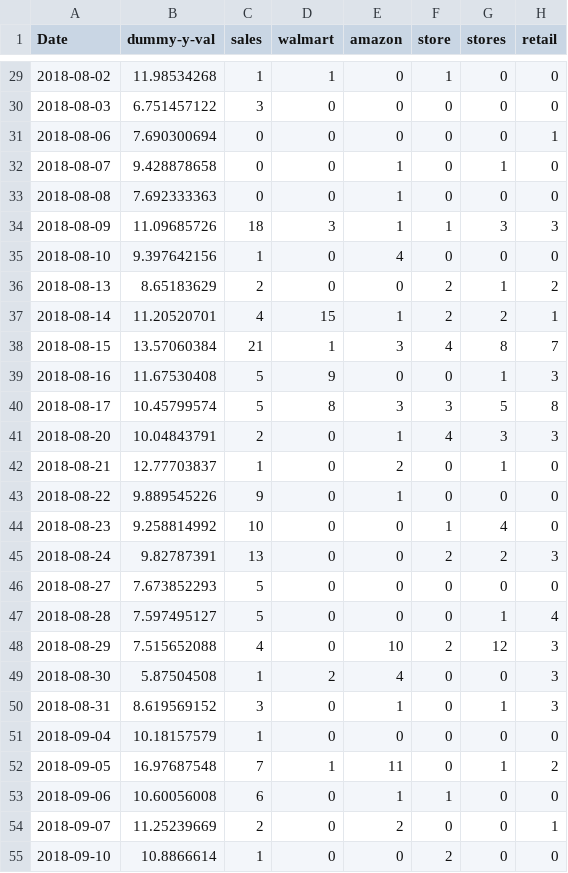
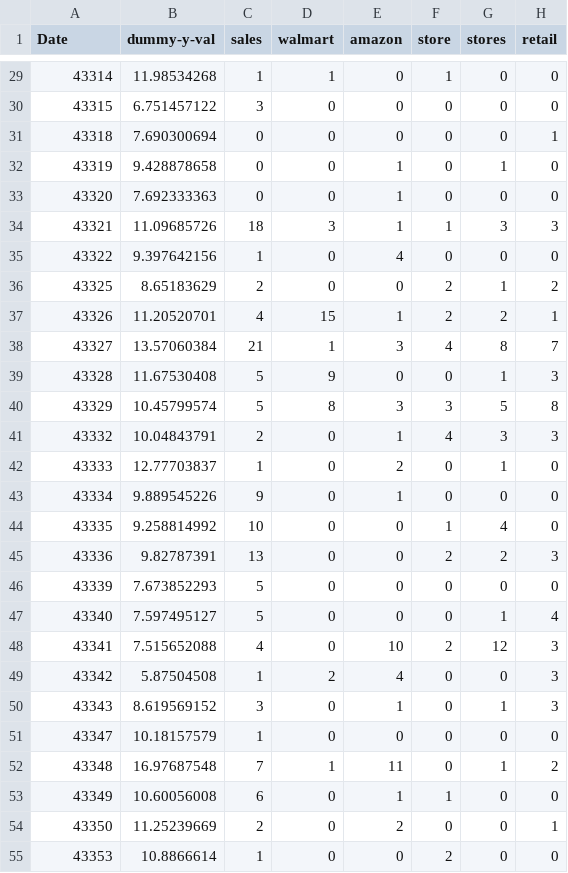
Before and after one commit to RBCCapstone/DataCollection, a CSV file: Data/LR Data/test-x.csv, drawn as a sheet; only a part is shown, gaps mark what is left out; the diff covers the shown part only; the diff names each change by its address in the sheet, - before the commit and + after, or states it on an @@ line.

```diff
--- a/Data/LR Data/test-x.csv
+++ b/Data/LR Data/test-x.csv
-A29 (Date): 2018-08-02
+A29 (Date): 43314
-A30 (Date): 2018-08-03
+A30 (Date): 43315
-A31 (Date): 2018-08-06
+A31 (Date): 43318
-A32 (Date): 2018-08-07
+A32 (Date): 43319
-A33 (Date): 2018-08-08
+A33 (Date): 43320
-A34 (Date): 2018-08-09
+A34 (Date): 43321
-A35 (Date): 2018-08-10
+A35 (Date): 43322
-A36 (Date): 2018-08-13
+A36 (Date): 43325
-A37 (Date): 2018-08-14
+A37 (Date): 43326
-A38 (Date): 2018-08-15
+A38 (Date): 43327
-A39 (Date): 2018-08-16
+A39 (Date): 43328
-A40 (Date): 2018-08-17
+A40 (Date): 43329
-A41 (Date): 2018-08-20
+A41 (Date): 43332
-A42 (Date): 2018-08-21
+A42 (Date): 43333
-A43 (Date): 2018-08-22
+A43 (Date): 43334
-A44 (Date): 2018-08-23
+A44 (Date): 43335
-A45 (Date): 2018-08-24
+A45 (Date): 43336
-A46 (Date): 2018-08-27
+A46 (Date): 43339
-A47 (Date): 2018-08-28
+A47 (Date): 43340
-A48 (Date): 2018-08-29
+A48 (Date): 43341
-A49 (Date): 2018-08-30
+A49 (Date): 43342
-A50 (Date): 2018-08-31
+A50 (Date): 43343
-A51 (Date): 2018-09-04
+A51 (Date): 43347
-A52 (Date): 2018-09-05
+A52 (Date): 43348
-A53 (Date): 2018-09-06
+A53 (Date): 43349
-A54 (Date): 2018-09-07
+A54 (Date): 43350
-A55 (Date): 2018-09-10
+A55 (Date): 43353
```
Also changed, not shown: 41 edited cells elsewhere in this file, Data/LR Data/test-y.csv, Data/LR Data/train-x.csv, 3 other files.
